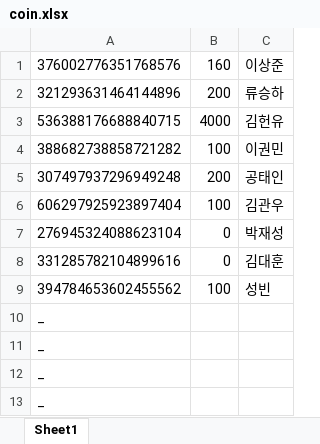
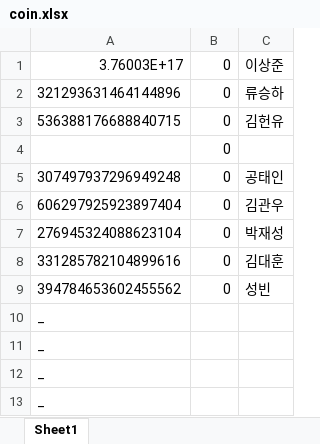
Before and after one commit to willjun0115/zerogunbot, an Excel workbook: coin.xlsx, sheet Sheet1, drawn as a sheet; only a part is shown; values as stored, in another font and other column widths than the file's, no borders; removed rows and columns are numbered as before the commit, all else as after; the diff names each change by its address in the sheet, - before the commit and + after, or states it on an @@ line.

```diff
--- a/coin.xlsx (sheet Sheet1)
+++ b/coin.xlsx (sheet Sheet1)
-row 1: 376002776351768576 | 160 | 이상준
+row 1: 3.76003E+17 | 0 | 이상준
-B2: 200
+B2: 0
-B3: 4000
+B3: 0
-row 4: 388682738858721282 | 100 | 이권민
+row 4:  | 0
-B5: 200
+B5: 0
-B6: 100
+B6: 0
-B9: 100
+B9: 0
```
Also changed, not shown: learning.xlsx.
